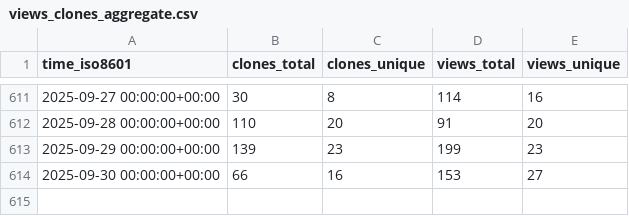
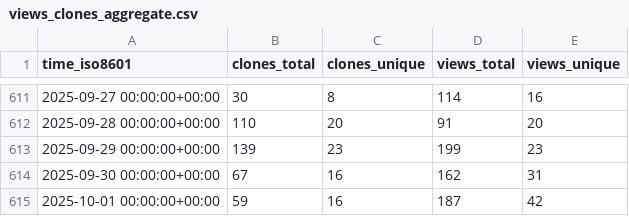
Before and after one commit to MFlowCode/stats, a CSV file: MFlowCode/MFC/ghrs-data/views_clones_aggregate.csv, drawn as a sheet; only a part is shown, gaps mark what is left out.

```diff
--- a/MFlowCode/MFC/ghrs-data/views_clones_aggregate.csv
+++ b/MFlowCode/MFC/ghrs-data/views_clones_aggregate.csv
@@ -613,2 +613,3 @@ time_iso8601,clones_total,clones_unique,views_total,views_unique
 2025-09-29 00:00:00+00:00,139,23,199,23
-2025-09-30 00:00:00+00:00,66,16,153,27
+2025-09-30 00:00:00+00:00,67,16,162,31
+2025-10-01 00:00:00+00:00,59,16,187,42
```
Also changed, not shown: 1 other file.
